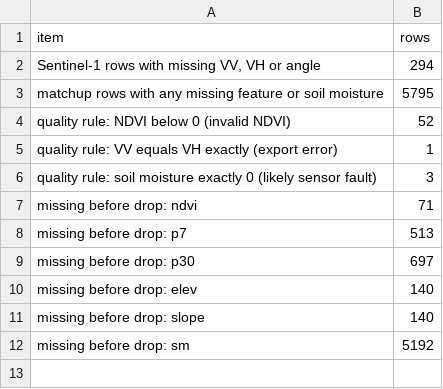
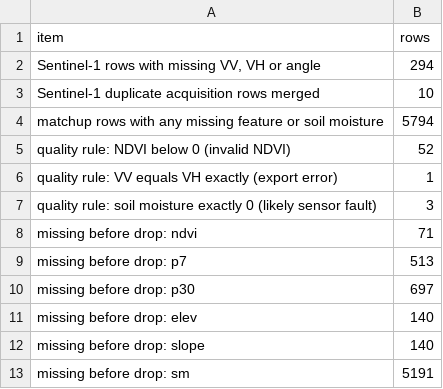
Before and after one commit to Dania-Waseem/Quantifying-the-Impact-of-Radio-Frequency-Interference-on-Sentinel-1-Soil-Moisture-Retrieval, a CSV file: results/aggregate/screening_removed.csv, drawn as a sheet.

Commit message:
Update data-screening results after duplicate merge

```diff
--- a/results/aggregate/screening_removed.csv
+++ b/results/aggregate/screening_removed.csv
@@ -2,3 +2,4 @@ item,rows
 "Sentinel-1 rows with missing VV, VH or angle",294
-matchup rows with any missing feature or soil moisture,5795
+Sentinel-1 duplicate acquisition rows merged,10
+matchup rows with any missing feature or soil moisture,5794
 quality rule: NDVI below 0 (invalid NDVI),52
@@ -11,2 +12,2 @@ missing before drop: elev,140
 missing before drop: slope,140
-missing before drop: sm,5192
+missing before drop: sm,5191
```
Also changed, not shown: results/aggregate/screening_normality.csv, results/aggregate/screening_outliers.csv, 2 other files.
